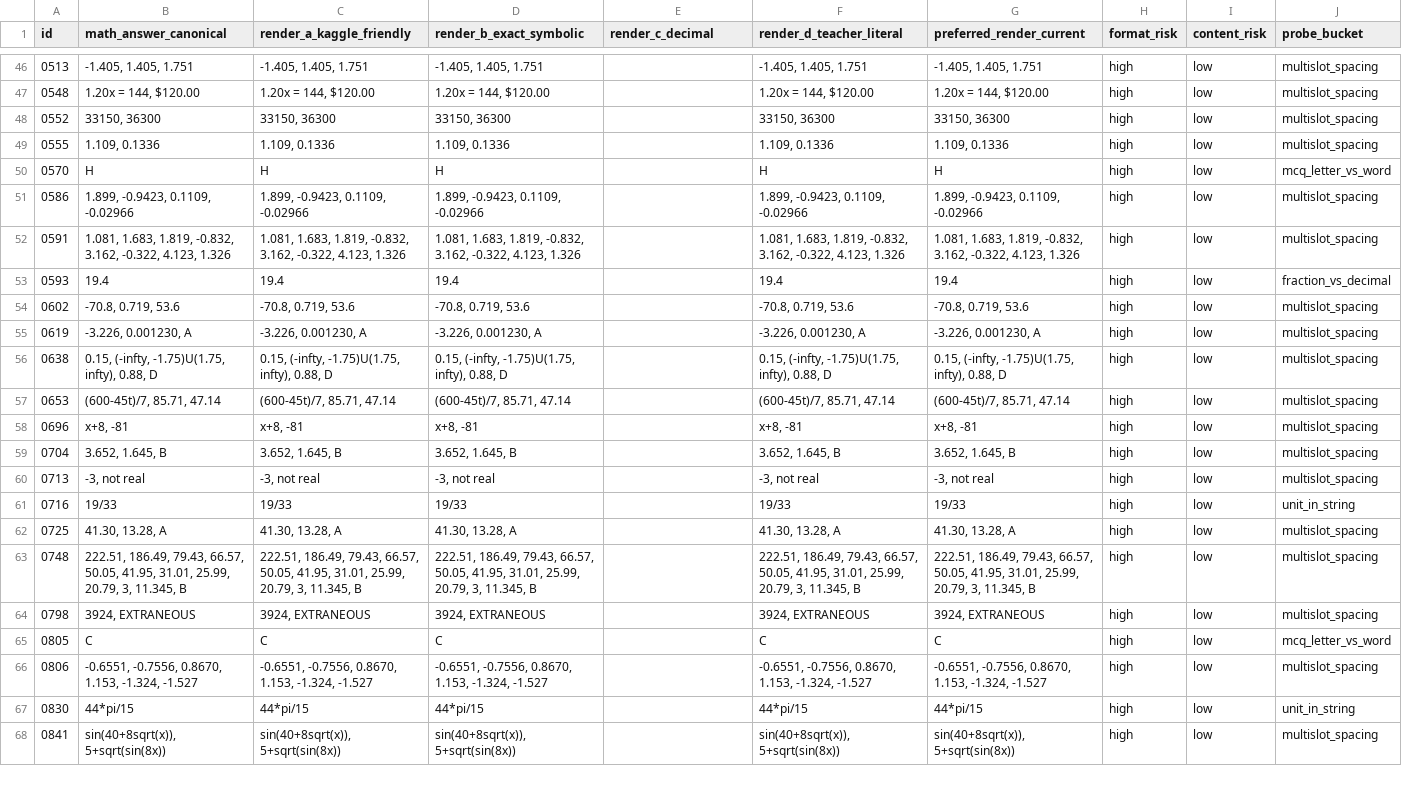
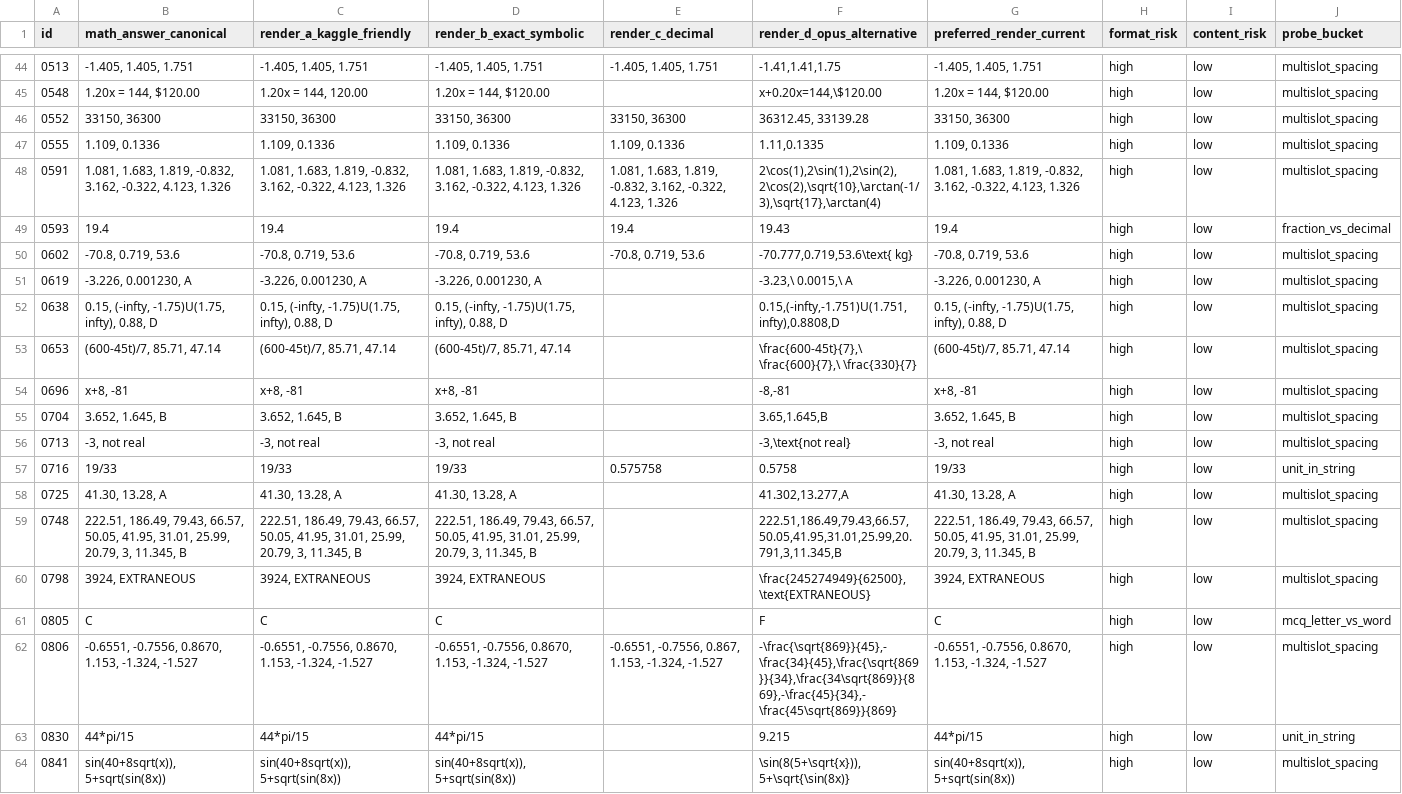
Before and after one commit to raindonovan/151B_SP26_Competition, a CSV file: data/answer_sheet_v7_probe_overlay.csv, drawn as a sheet; only a part is shown, gaps mark what is left out; removed rows and columns are numbered as before the commit, all else as after; the diff covers the shown part only; the diff names each change by its address in the sheet, - before the commit and + after, or states it on an @@ line.

```diff
--- a/data/answer_sheet_v7_probe_overlay.csv
+++ b/data/answer_sheet_v7_probe_overlay.csv
-F1: render_d_teacher_literal
+F1: render_d_opus_alternative
-E44 (render_c_decimal): (empty)
+E44 (render_c_decimal): -1.405, 1.405, 1.751
-F44 (render_d_opus_alternative): -1.405, 1.405, 1.751
+F44 (render_d_opus_alternative): -1.41,1.41,1.75
-C45 (render_a_kaggle_friendly): 1.20x = 144, $120.00
+C45 (render_a_kaggle_friendly): 1.20x = 144, 120.00
-F45 (render_d_opus_alternative): 1.20x = 144, $120.00
+F45 (render_d_opus_alternative): x+0.20x=144,\$120.00
-E46 (render_c_decimal): (empty)
+E46 (render_c_decimal): 33150, 36300
-F46 (render_d_opus_alternative): 33150, 36300
+F46 (render_d_opus_alternative): 36312.45, 33139.28
-E47 (render_c_decimal): (empty)
+E47 (render_c_decimal): 1.109, 0.1336
-F47 (render_d_opus_alternative): 1.109, 0.1336
+F47 (render_d_opus_alternative): 1.11,0.1335
-row 50: 0570 | H | H | H |  | H | H | high | low | mcq_letter_vs_word
-row 51: 0586 | 1.899, -0.9423, 0.1109, -0.02966 | 1.899, -0.9423, 0.1109, -0.02966 | 1.899, -0.9423, 0.1109, -0.02966 |  | 1.899, -0.9423, 0.1109, -0.02966 | 1.899, -0.9423, 0.1109, -0.02966 | high | low | multislot_spacing
-E48 (render_c_decimal): (empty)
+E48 (render_c_decimal): 1.081, 1.683, 1.819, -0.832, 3.162, -0.322, 4.123, 1.326
-F48 (render_d_opus_alternative): 1.081, 1.683, 1.819, -0.832, 3.162, -0.322, 4.123, 1.326
+F48 (render_d_opus_alternative): 2\cos(1),2\sin(1),2\sin(2),2\cos(2),\sqrt{10},\arctan(-1/3),\sqrt{17},\arctan(4)
-E49 (render_c_decimal): (empty)
+E49 (render_c_decimal): 19.4
-F49 (render_d_opus_alternative): 19.4
+F49 (render_d_opus_alternative): 19.43
-E50 (render_c_decimal): (empty)
+E50 (render_c_decimal): -70.8, 0.719, 53.6
-F50 (render_d_opus_alternative): -70.8, 0.719, 53.6
+F50 (render_d_opus_alternative): -70.777,0.719,53.6\text{ kg}
-F51 (render_d_opus_alternative): -3.226, 0.001230, A
+F51 (render_d_opus_alternative): -3.23,\ 0.0015,\ A
-F52 (render_d_opus_alternative): 0.15, (-infty, -1.75)U(1.75, infty), 0.88, D
+F52 (render_d_opus_alternative): 0.15,(-infty,-1.751)U(1.751,infty),0.8808,D
-F53 (render_d_opus_alternative): (600-45t)/7, 85.71, 47.14
+F53 (render_d_opus_alternative): \frac{600-45t}{7},\ \frac{600}{7},\ \frac{330}{7}
-F54 (render_d_opus_alternative): x+8, -81
+F54 (render_d_opus_alternative): -8,-81
-F55 (render_d_opus_alternative): 3.652, 1.645, B
+F55 (render_d_opus_alternative): 3.65,1.645,B
-F56 (render_d_opus_alternative): -3, not real
+F56 (render_d_opus_alternative): -3,\text{not real}
-E57 (render_c_decimal): (empty)
+E57 (render_c_decimal): 0.575758
-F57 (render_d_opus_alternative): 19/33
+F57 (render_d_opus_alternative): 0.5758
-F58 (render_d_opus_alternative): 41.30, 13.28, A
+F58 (render_d_opus_alternative): 41.302,13.277,A
-F59 (render_d_opus_alternative): 222.51, 186.49, 79.43, 66.57, 50.05, 41.95, 31.01, 25.99, 20.79, 3, 11.345, B
+F59 (render_d_opus_alternative): 222.51,186.49,79.43,66.57,50.05,41.95,31.01,25.99,20.791,3,11.345,B
-F60 (render_d_opus_alternative): 3924, EXTRANEOUS
+F60 (render_d_opus_alternative): \frac{245274949}{62500},\text{EXTRANEOUS}
-F61 (render_d_opus_alternative): C
+F61 (render_d_opus_alternative): F
-E62 (render_c_decimal): (empty)
+E62 (render_c_decimal): -0.6551, -0.7556, 0.867, 1.153, -1.324, -1.527
-F62 (render_d_opus_alternative): -0.6551, -0.7556, 0.8670, 1.153, -1.324, -1.527
+F62 (render_d_opus_alternative): -\frac{\sqrt{869}}{45},-\frac{34}{45},\frac{\sqrt{869}}{34},\frac{34\sqrt{869}}{869},-\frac{45}{34},-\frac{45\sqrt{869}}{869}
-F63 (render_d_opus_alternative): 44*pi/15
+F63 (render_d_opus_alternative): 9.215
-F64 (render_d_opus_alternative): sin(40+8sqrt(x)), 5+sqrt(sin(8x))
+F64 (render_d_opus_alternative): \sin(8(5+\sqrt{x})),5+\sqrt{\sin(8x)}
```
Also changed, not shown: 2 removed rows and 69 edited cells elsewhere in this file, 4 other files.
